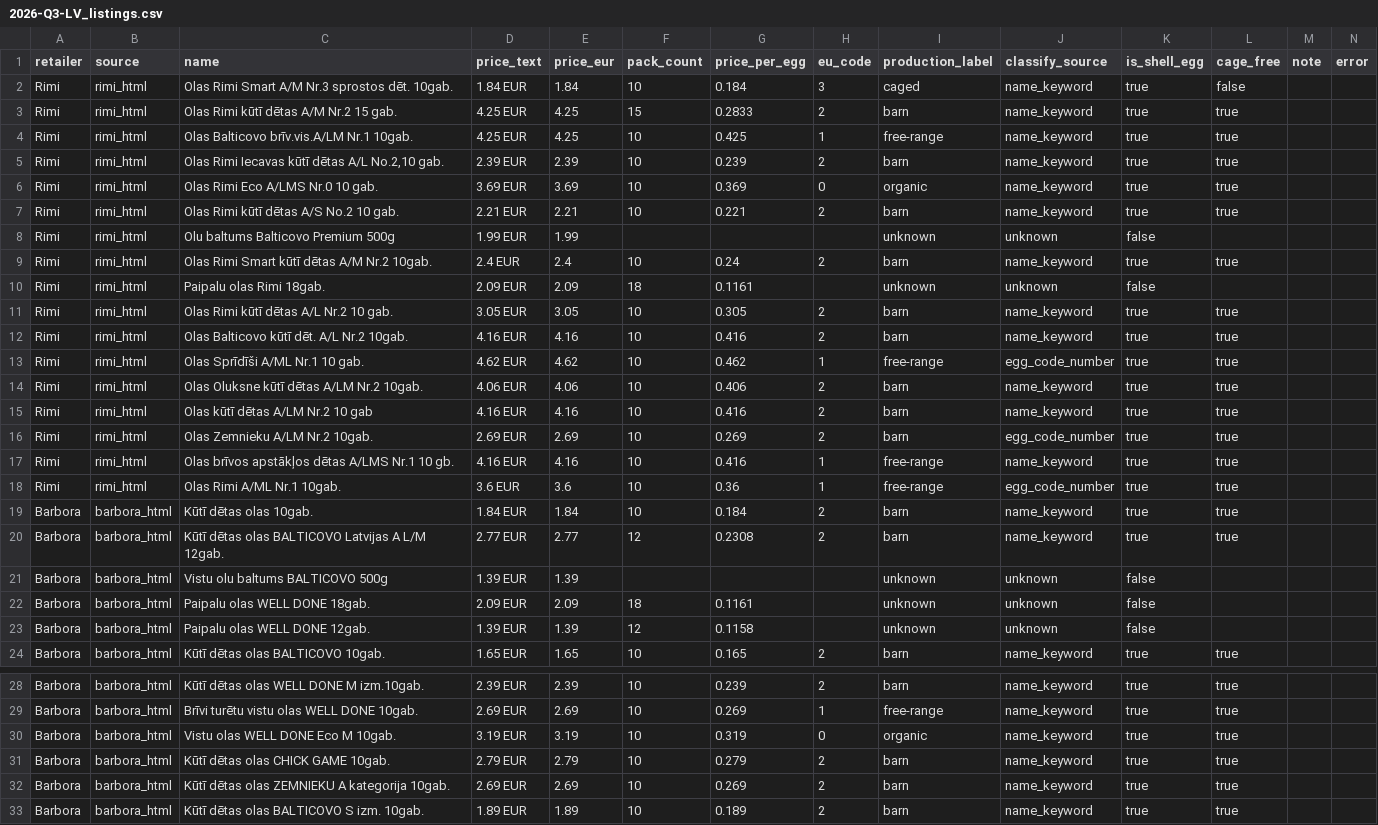
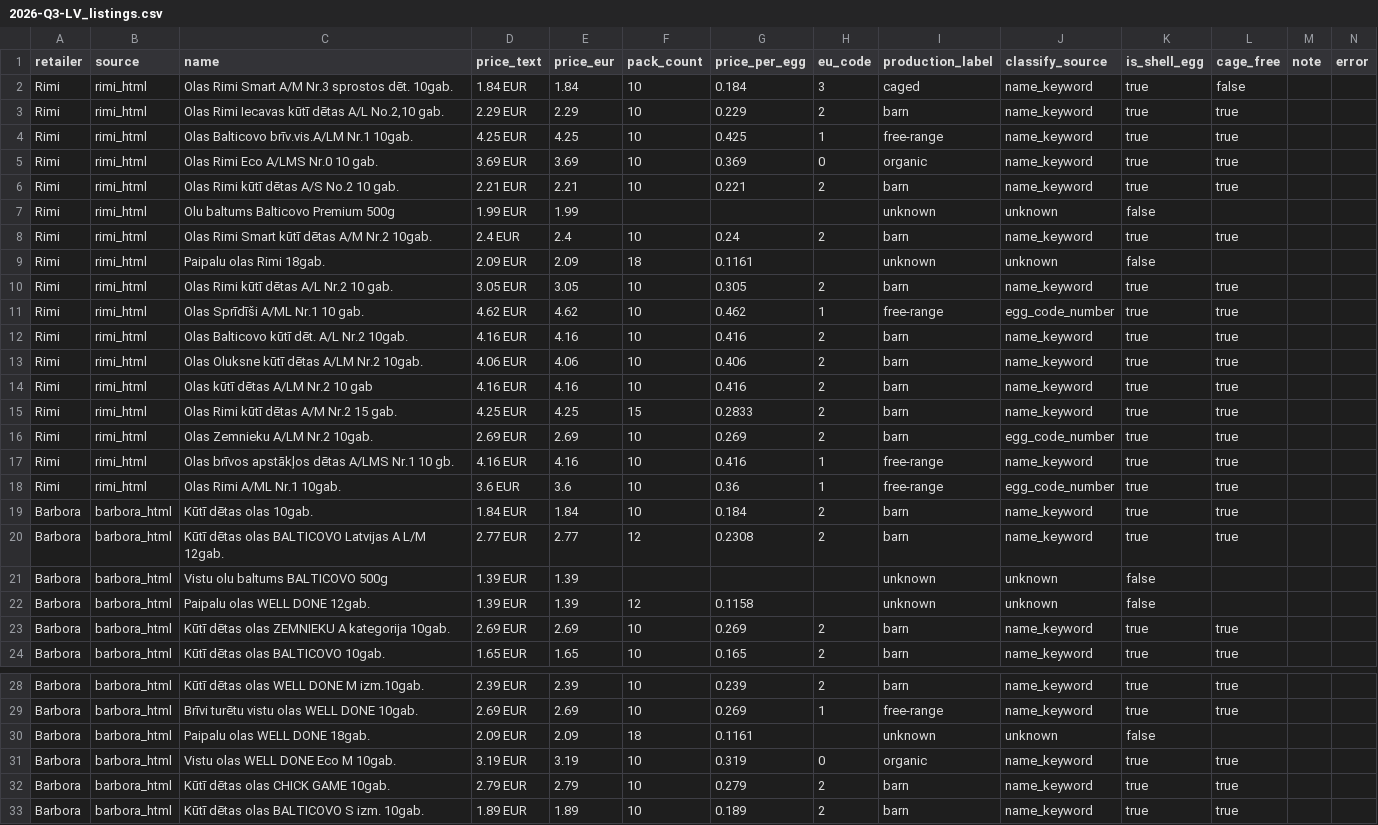
Before and after one commit to akanepajs/olas, a CSV file: scraper/data/raw/2026-Q3-LV_listings.csv, drawn as a sheet; only a part is shown, gaps mark what is left out.

```diff
--- a/scraper/data/raw/2026-Q3-LV_listings.csv
+++ b/scraper/data/raw/2026-Q3-LV_listings.csv
@@ -2,5 +2,4 @@ retailer,source,name,price_text,price_eur,pack_count,price_per_egg,eu_code,produ
 Rimi,rimi_html,Olas Rimi Smart A/M Nr.3 sprostos dēt. 10gab.,1.84 EUR,1.84,10,0.184,3,caged,name_keyword,true,false,,
-Rimi,rimi_html,Olas Rimi kūtī dētas A/M Nr.2 15 gab.,4.25 EUR,4.25,15,0.2833,2,barn,name_keyword,true,true,,
+Rimi,rimi_html,"Olas Rimi Iecavas kūtī dētas A/L No.2,10 gab.",2.29 EUR,2.29,10,0.229,2,barn,name_keyword,true,true,,
 Rimi,rimi_html,Olas Balticovo brīv.vis.A/LM Nr.1 10gab.,4.25 EUR,4.25,10,0.425,1,free-range,name_keyword,true,true,,
-Rimi,rimi_html,"Olas Rimi Iecavas kūtī dētas A/L No.2,10 gab.",2.39 EUR,2.39,10,0.239,2,barn,name_keyword,true,true,,
 Rimi,rimi_html,Olas Rimi Eco A/LMS Nr.0 10 gab.,3.69 EUR,3.69,10,0.369,0,organic,name_keyword,true,true,,
@@ -11,6 +10,7 @@ Rimi,rimi_html,Paipalu olas Rimi 18gab.,2.09 EUR,2.09,18,0.1161,,unknown,unknown
 Rimi,rimi_html,Olas Rimi kūtī dētas A/L Nr.2 10 gab.,3.05 EUR,3.05,10,0.305,2,barn,name_keyword,true,true,,
+Rimi,rimi_html,Olas Sprīdīši A/ML Nr.1 10 gab.,4.62 EUR,4.62,10,0.462,1,free-range,egg_code_number,true,true,,
 Rimi,rimi_html,Olas Balticovo kūtī dēt. A/L Nr.2 10gab.,4.16 EUR,4.16,10,0.416,2,barn,name_keyword,true,true,,
-Rimi,rimi_html,Olas Sprīdīši A/ML Nr.1 10 gab.,4.62 EUR,4.62,10,0.462,1,free-range,egg_code_number,true,true,,
 Rimi,rimi_html,Olas Oluksne kūtī dētas A/LM Nr.2 10gab.,4.06 EUR,4.06,10,0.406,2,barn,name_keyword,true,true,,
 Rimi,rimi_html,Olas kūtī dētas A/LM Nr.2 10 gab,4.16 EUR,4.16,10,0.416,2,barn,name_keyword,true,true,,
+Rimi,rimi_html,Olas Rimi kūtī dētas A/M Nr.2 15 gab.,4.25 EUR,4.25,15,0.2833,2,barn,name_keyword,true,true,,
 Rimi,rimi_html,Olas Zemnieku A/LM Nr.2 10gab.,2.69 EUR,2.69,10,0.269,2,barn,egg_code_number,true,true,,
@@ -21,4 +21,4 @@ Barbora,barbora_html,Kūtī dētas olas BALTICOVO Latvijas A L/M 12gab.,2.77 EUR
 Barbora,barbora_html,Vistu olu baltums BALTICOVO 500g,1.39 EUR,1.39,,,,unknown,unknown,false,,,
-Barbora,barbora_html,Paipalu olas WELL DONE 18gab.,2.09 EUR,2.09,18,0.1161,,unknown,unknown,false,,,
 Barbora,barbora_html,Paipalu olas WELL DONE 12gab.,1.39 EUR,1.39,12,0.1158,,unknown,unknown,false,,,
+Barbora,barbora_html,Kūtī dētas olas ZEMNIEKU A kategorija 10gab.,2.69 EUR,2.69,10,0.269,2,barn,name_keyword,true,true,,
 Barbora,barbora_html,Kūtī dētas olas BALTICOVO 10gab.,1.65 EUR,1.65,10,0.165,2,barn,name_keyword,true,true,,
@@ -29,5 +29,5 @@ Barbora,barbora_html,Kūtī dētas olas WELL DONE M izm.10gab.,2.39 EUR,2.39,10,
 Barbora,barbora_html,Brīvi turētu vistu olas WELL DONE 10gab.,2.69 EUR,2.69,10,0.269,1,free-range,name_keyword,true,true,,
+Barbora,barbora_html,Paipalu olas WELL DONE 18gab.,2.09 EUR,2.09,18,0.1161,,unknown,unknown,false,,,
 Barbora,barbora_html,Vistu olas WELL DONE Eco M 10gab.,3.19 EUR,3.19,10,0.319,0,organic,name_keyword,true,true,,
 Barbora,barbora_html,Kūtī dētas olas CHICK GAME 10gab.,2.79 EUR,2.79,10,0.279,2,barn,name_keyword,true,true,,
-Barbora,barbora_html,Kūtī dētas olas ZEMNIEKU A kategorija 10gab.,2.69 EUR,2.69,10,0.269,2,barn,name_keyword,true,true,,
 Barbora,barbora_html,Kūtī dētas olas BALTICOVO S izm. 10gab.,1.89 EUR,1.89,10,0.189,2,barn,name_keyword,true,true,,
```
Also changed, not shown: 7 other files.
